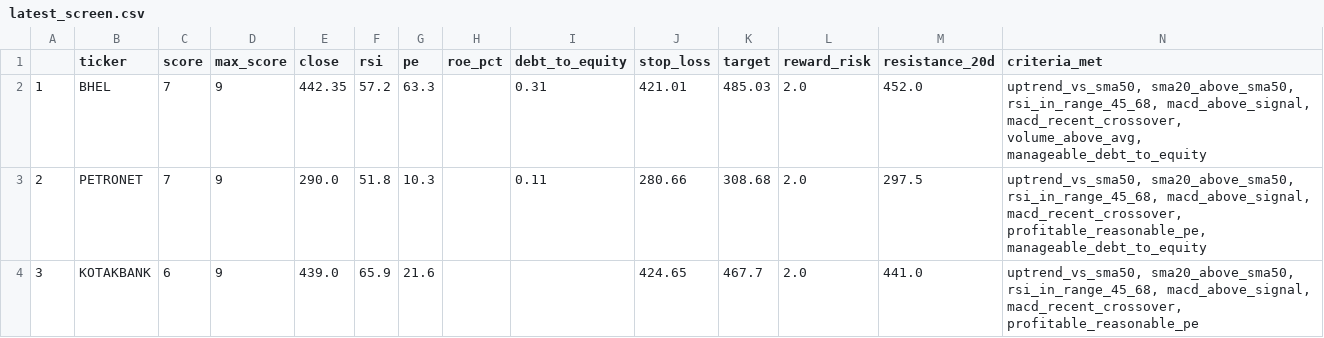
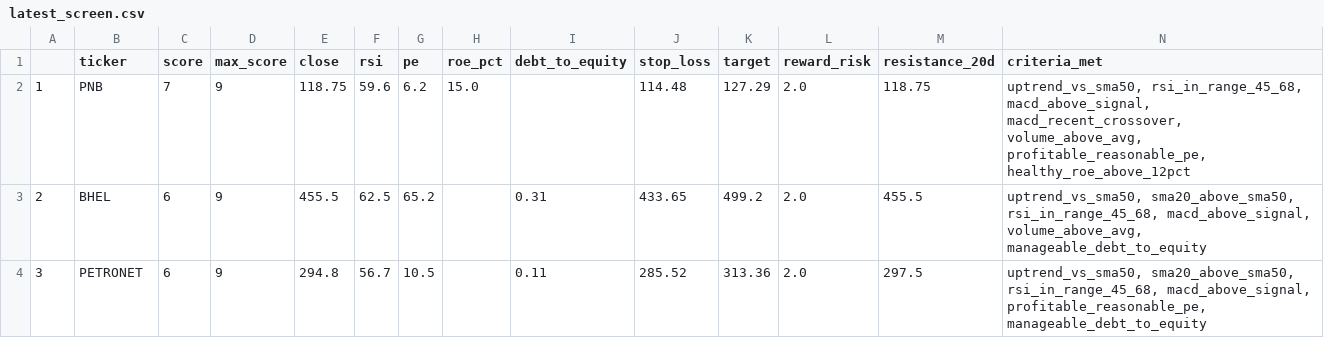
Before and after one commit to PankajK032/MyProject, a CSV file: latest_screen.csv, drawn as a sheet; only a part is shown; the diff covers the shown part only.

```diff
--- a/latest_screen.csv
+++ b/latest_screen.csv
@@ -1,4 +1,4 @@
 ,ticker,score,max_score,close,rsi,pe,roe_pct,debt_to_equity,stop_loss,target,reward_risk,resistance_20d,criteria_met
-1,BHEL,7,9,442.35,57.2,63.3,,0.31,421.01,485.03,2.0,452.0,"uptrend_vs_sma50, sma20_above_sma50, rsi_in_range_45_68, macd_above_signal, macd_recent_crossover, volume_above_avg, manageable_debt_to_equity"
-2,PETRONET,7,9,290.0,51.8,10.3,,0.11,280.66,308.68,2.0,297.5,"uptrend_vs_sma50, sma20_above_sma50, rsi_in_range_45_68, macd_above_signal, macd_recent_crossover, profitable_reasonable_pe, manageable_debt_to_equity"
-3,KOTAKBANK,6,9,439.0,65.9,21.6,,,424.65,467.7,2.0,441.0,"uptrend_vs_sma50, sma20_above_sma50, rsi_in_range_45_68, macd_above_signal, macd_recent_crossover, profitable_reasonable_pe"
+1,PNB,7,9,118.75,59.6,6.2,15.0,,114.48,127.29,2.0,118.75,"uptrend_vs_sma50, rsi_in_range_45_68, macd_above_signal, macd_recent_crossover, volume_above_avg, profitable_reasonable_pe, healthy_roe_above_12pct"
+2,BHEL,6,9,455.5,62.5,65.2,,0.31,433.65,499.2,2.0,455.5,"uptrend_vs_sma50, sma20_above_sma50, rsi_in_range_45_68, macd_above_signal, volume_above_avg, manageable_debt_to_equity"
+3,PETRONET,6,9,294.8,56.7,10.5,,0.11,285.52,313.36,2.0,297.5,"uptrend_vs_sma50, sma20_above_sma50, rsi_in_range_45_68, macd_above_signal, profitable_reasonable_pe, manageable_debt_to_equity"
```
Also changed, not shown: 3 removed rows and 10 edited cells elsewhere in this file, 1 other file.
